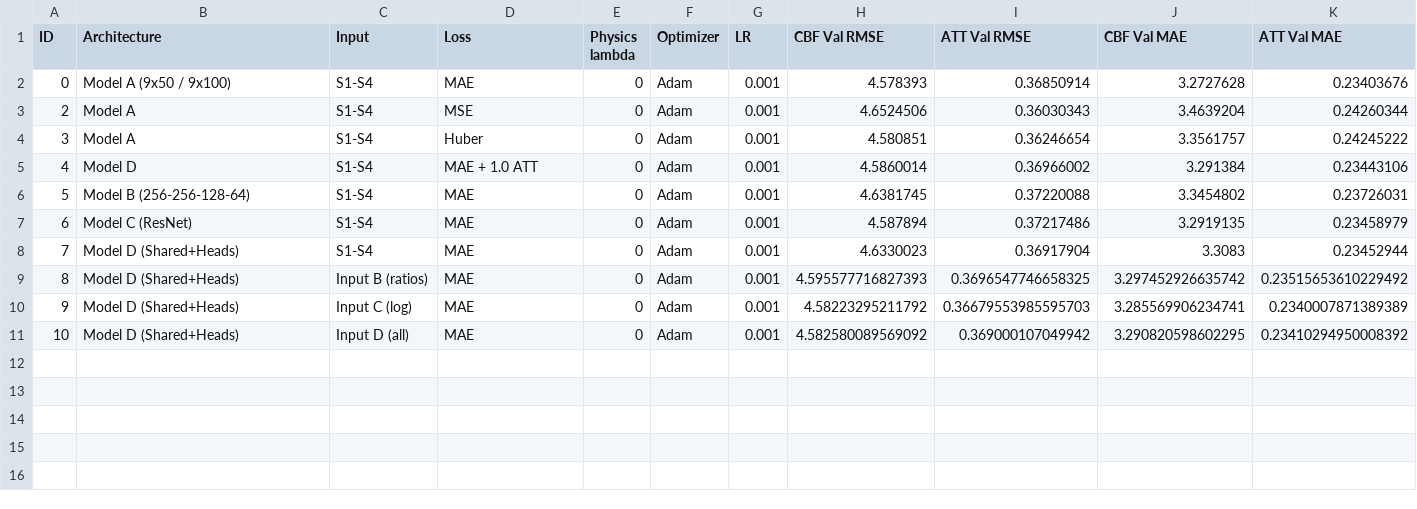
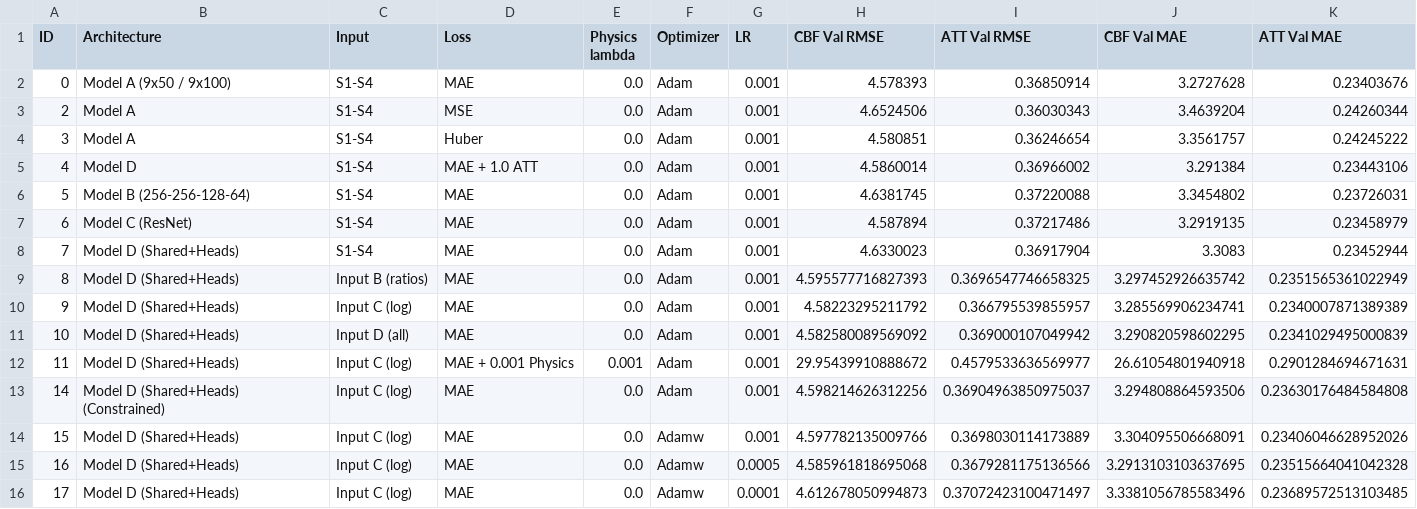
Before and after one commit to AnuThmsn/DNN-based-ASL-parameter-estimation-, a CSV file: val_results.csv, drawn as a sheet.

```diff
--- a/val_results.csv
+++ b/val_results.csv
@@ -1,11 +1,16 @@
 ID,Architecture,Input,Loss,Physics lambda,Optimizer,LR,CBF Val RMSE,ATT Val RMSE,CBF Val MAE,ATT Val MAE
-0,Model A (9x50 / 9x100),S1-S4,MAE,0,Adam,0.001,4.578393,0.36850914,3.2727628,0.23403676
-2,Model A,S1-S4,MSE,0,Adam,0.001,4.6524506,0.36030343,3.4639204,0.24260344
-3,Model A,S1-S4,Huber,0,Adam,0.001,4.580851,0.36246654,3.3561757,0.24245222
-4,Model D,S1-S4,MAE + 1.0 ATT,0,Adam,0.001,4.5860014,0.36966002,3.291384,0.23443106
-5,Model B (256-256-128-64),S1-S4,MAE,0,Adam,0.001,4.6381745,0.37220088,3.3454802,0.23726031
-6,Model C (ResNet),S1-S4,MAE,0,Adam,0.001,4.587894,0.37217486,3.2919135,0.23458979
-7,Model D (Shared+Heads),S1-S4,MAE,0,Adam,0.001,4.6330023,0.36917904,3.3083,0.23452944
-8,Model D (Shared+Heads),Input B (ratios),MAE,0,Adam,0.001,4.595577716827393,0.3696547746658325,3.297452926635742,0.23515653610229492
-9,Model D (Shared+Heads),Input C (log),MAE,0,Adam,0.001,4.58223295211792,0.36679553985595703,3.285569906234741,0.2340007871389389
-10,Model D (Shared+Heads),Input D (all),MAE,0,Adam,0.001,4.582580089569092,0.369000107049942,3.290820598602295,0.23410294950008392
+0,Model A (9x50 / 9x100),S1-S4,MAE,0.0,Adam,0.001,4.578393,0.36850914,3.2727628,0.23403676
+2,Model A,S1-S4,MSE,0.0,Adam,0.001,4.6524506,0.36030343,3.4639204,0.24260344
+3,Model A,S1-S4,Huber,0.0,Adam,0.001,4.580851,0.36246654,3.3561757,0.24245222
+4,Model D,S1-S4,MAE + 1.0 ATT,0.0,Adam,0.001,4.5860014,0.36966002,3.291384,0.23443106
+5,Model B (256-256-128-64),S1-S4,MAE,0.0,Adam,0.001,4.6381745,0.37220088,3.3454802,0.23726031
+6,Model C (ResNet),S1-S4,MAE,0.0,Adam,0.001,4.587894,0.37217486,3.2919135,0.23458979
+7,Model D (Shared+Heads),S1-S4,MAE,0.0,Adam,0.001,4.6330023,0.36917904,3.3083,0.23452944
+8,Model D (Shared+Heads),Input B (ratios),MAE,0.0,Adam,0.001,4.595577716827393,0.3696547746658325,3.297452926635742,0.2351565361022949
+9,Model D (Shared+Heads),Input C (log),MAE,0.0,Adam,0.001,4.58223295211792,0.366795539855957,3.285569906234741,0.2340007871389389
+10,Model D (Shared+Heads),Input D (all),MAE,0.0,Adam,0.001,4.582580089569092,0.369000107049942,3.290820598602295,0.2341029495000839
+11,Model D (Shared+Heads),Input C (log),MAE + 0.001 Physics,0.001,Adam,0.001,29.95439910888672,0.4579533636569977,26.61054801940918,0.2901284694671631
+14,Model D (Shared+Heads) (Constrained),Input C (log),MAE,0.0,Adam,0.001,4.598214626312256,0.36904963850975037,3.294808864593506,0.23630176484584808
+15,Model D (Shared+Heads),Input C (log),MAE,0.0,Adamw,0.001,4.597782135009766,0.3698030114173889,3.304095506668091,0.23406046628952026
+16,Model D (Shared+Heads),Input C (log),MAE,0.0,Adamw,0.0005,4.585961818695068,0.3679281175136566,3.2913103103637695,0.23515664041042328
+17,Model D (Shared+Heads),Input C (log),MAE,0.0,Adamw,0.0001,4.612678050994873,0.37072423100471497,3.3381056785583496,0.23689572513103485
```
Also changed, not shown: 20 other files.
